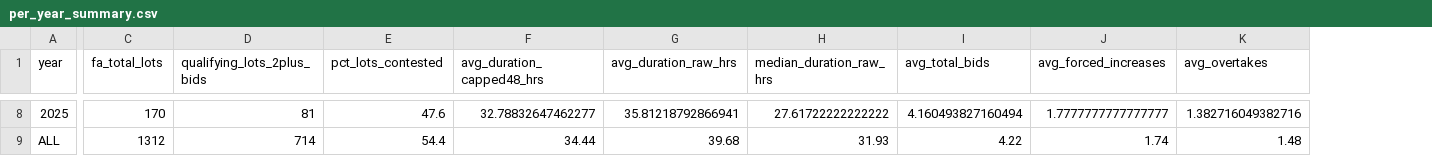
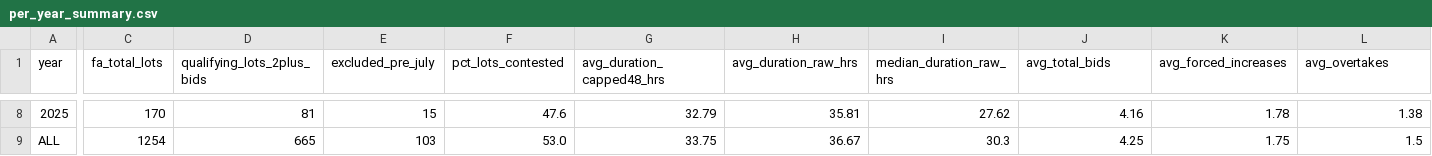
Before and after one commit to keithcreelman/upsmflproduction, a CSV file: docs/auction/data/per_year_summary.csv, drawn as a sheet; only a part is shown, gaps mark what is left out; addresses are those after the commit; the diff covers the shown part only; the diff names each change by its address in the sheet, - before the commit and + after, or states it on an @@ line.

```diff
--- a/docs/auction/data/per_year_summary.csv
+++ b/docs/auction/data/per_year_summary.csv
+column E (excluded_pre_july), rows 8-9: 15 | 103
-G8 (avg_duration_capped48_hrs): 32.78832647462277
+G8 (avg_duration_capped48_hrs): 32.79
-H8 (avg_duration_raw_hrs): 35.81218792866941
+H8 (avg_duration_raw_hrs): 35.81
-I8 (median_duration_raw_hrs): 27.61722222222222
+I8 (median_duration_raw_hrs): 27.62
-J8 (avg_total_bids): 4.160493827160494
+J8 (avg_total_bids): 4.16
-K8 (avg_forced_increases): 1.7777777777777777
+K8 (avg_forced_increases): 1.78
-L8 (avg_overtakes): 1.382716049382716
+L8 (avg_overtakes): 1.38
-C9 (fa_total_lots): 1312
+C9 (fa_total_lots): 1254
-D9 (qualifying_lots_2plus_bids): 714
+D9 (qualifying_lots_2plus_bids): 665
-F9 (pct_lots_contested): 54.4
+F9 (pct_lots_contested): 53.0
-G9 (avg_duration_capped48_hrs): 34.44
+G9 (avg_duration_capped48_hrs): 33.75
-H9 (avg_duration_raw_hrs): 39.68
+H9 (avg_duration_raw_hrs): 36.67
-I9 (median_duration_raw_hrs): 31.93
+I9 (median_duration_raw_hrs): 30.3
-J9 (avg_total_bids): 4.22
+J9 (avg_total_bids): 4.25
-K9 (avg_forced_increases): 1.74
+K9 (avg_forced_increases): 1.75
-L9 (avg_overtakes): 1.48
+L9 (avg_overtakes): 1.5
```
Also changed, not shown: 54 edited cells elsewhere in this file, docs/auction/data/deciles_long.csv, docs/auction/data/lot_level.csv, 2 other files.
